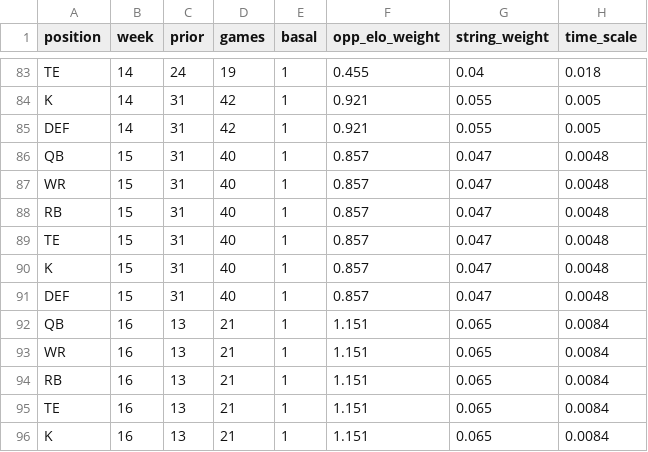
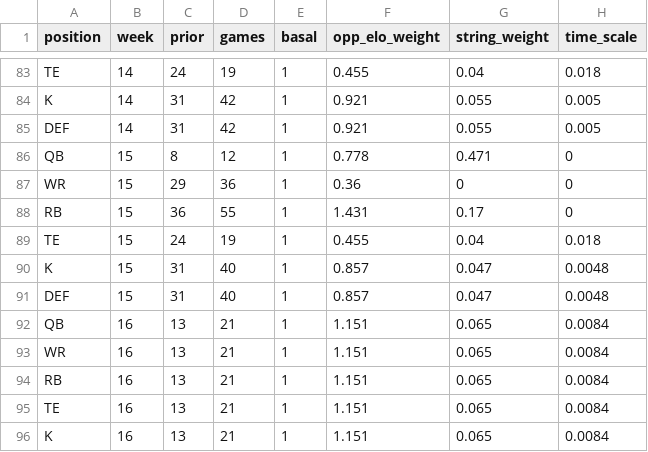
Before and after one commit to tefirman/FantasySports, a CSV file: res/football/weighting_factors.csv, drawn as a sheet; only a part is shown, gaps mark what is left out.

Commit message:
Extending per position weighting factors to week 15

```diff
--- a/res/football/weighting_factors.csv
+++ b/res/football/weighting_factors.csv
@@ -85,6 +85,6 @@ K,14,31,42,1,0.921,0.055,0.005
 DEF,14,31,42,1,0.921,0.055,0.005
-QB,15,31,40,1,0.857,0.047,0.0048
-WR,15,31,40,1,0.857,0.047,0.0048
-RB,15,31,40,1,0.857,0.047,0.0048
-TE,15,31,40,1,0.857,0.047,0.0048
+QB,15,8,12,1,0.778,0.471,0
+WR,15,29,36,1,0.36,0,0
+RB,15,36,55,1,1.431,0.17,0
+TE,15,24,19,1,0.455,0.04,0.018
 K,15,31,40,1,0.857,0.047,0.0048
```
